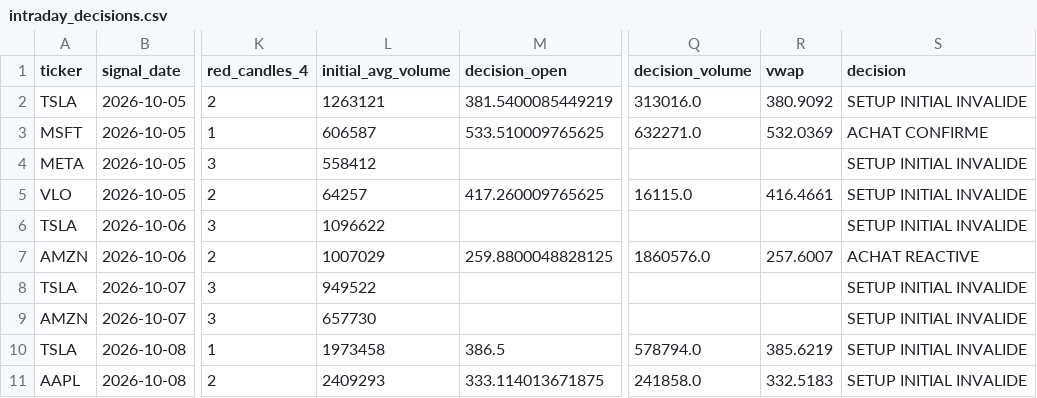
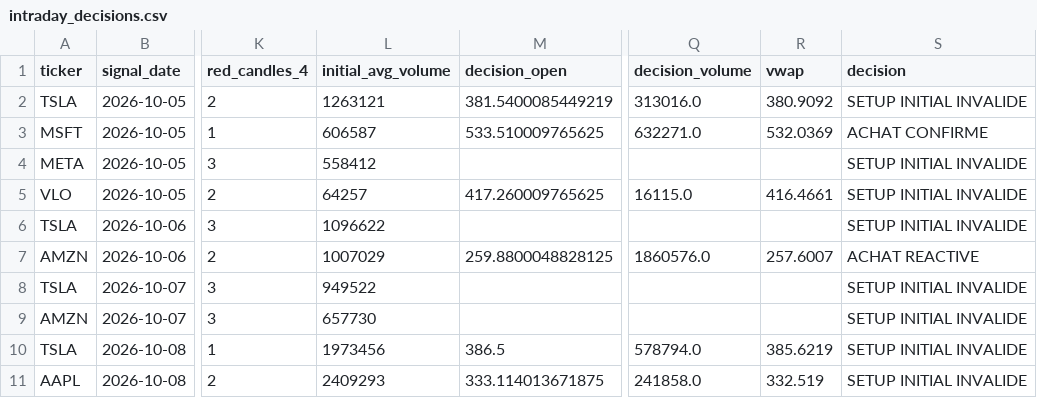
Before and after one commit to Thameur95/investment-assistant, a CSV file: intraday_decisions.csv, drawn as a sheet; only a part is shown, gaps mark what is left out; the diff names each change by its address in the sheet, - before the commit and + after, or states it on an @@ line.

```diff
--- a/intraday_decisions.csv
+++ b/intraday_decisions.csv
-L10 (initial_avg_volume): 1973458
+L10 (initial_avg_volume): 1973456
-R11 (vwap): 332.5183
+R11 (vwap): 332.519
```
Also changed, not shown: historical_lab/results/trade_intelligence_log.csv, historical_lab/results/v2_shadow_rvol_log.csv, 2 other files.
